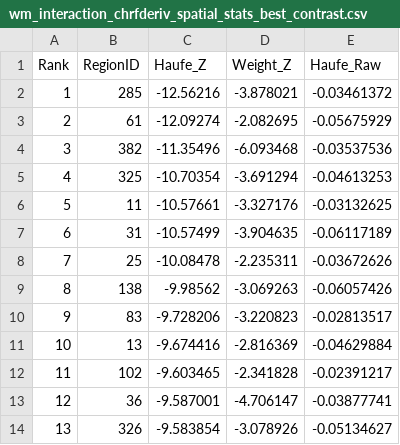
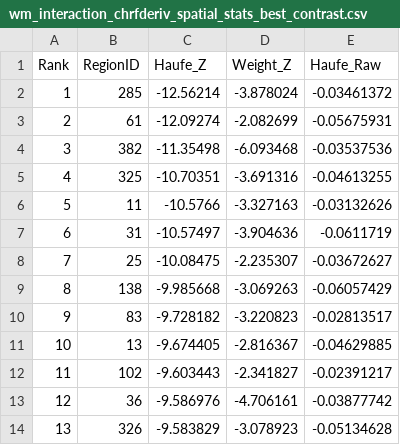
Before and after one commit to RyanWang1119/fMRI_Neuroimaging, a CSV file: data/observed_residual_results/observed_interpretation_2/wm_interaction_chrfderiv_spatial_stats_best_contrast.csv, drawn as a sheet; only a part is shown; the diff covers the shown part only.

```diff
--- a/data/observed_residual_results/observed_interpretation_2/wm_interaction_chrfderiv_spatial_stats_best_contrast.csv
+++ b/data/observed_residual_results/observed_interpretation_2/wm_interaction_chrfderiv_spatial_stats_best_contrast.csv
@@ -1,14 +1,14 @@
 Rank,RegionID,Haufe_Z,Weight_Z,Haufe_Raw
-1,285,-12.56216,-3.878021,-0.03461372
-2,61,-12.09274,-2.082695,-0.05675929
-3,382,-11.35496,-6.093468,-0.03537536
-4,325,-10.70354,-3.691294,-0.04613253
-5,11,-10.57661,-3.327176,-0.03132625
-6,31,-10.57499,-3.904635,-0.06117189
-7,25,-10.08478,-2.235311,-0.03672626
-8,138,-9.98562,-3.069263,-0.06057426
-9,83,-9.728206,-3.220823,-0.02813517
-10,13,-9.674416,-2.816369,-0.04629884
-11,102,-9.603465,-2.341828,-0.02391217
-12,36,-9.587001,-4.706147,-0.03877741
-13,326,-9.583854,-3.078926,-0.05134627
+1,285,-12.56214,-3.878024,-0.03461372
+2,61,-12.09274,-2.082699,-0.05675931
+3,382,-11.35498,-6.093468,-0.03537536
+4,325,-10.70351,-3.691316,-0.04613255
+5,11,-10.5766,-3.327163,-0.03132626
+6,31,-10.57497,-3.904636,-0.0611719
+7,25,-10.08475,-2.235307,-0.03672627
+8,138,-9.985668,-3.069263,-0.06057429
+9,83,-9.728182,-3.220823,-0.02813517
+10,13,-9.674405,-2.816367,-0.04629885
+11,102,-9.603443,-2.341827,-0.02391217
+12,36,-9.586976,-4.706161,-0.03877742
+13,326,-9.583829,-3.078923,-0.05134628
```
Also changed, not shown: 95 edited cells elsewhere in this file, data/observed_residual_results/observed_interpretation_2/wm_interaction_chrf_spatial_stats_best_contrast.csv, data/observed_residual_results/observed_interpretation_2/wm_interaction_chrf_summary_contrasts.csv, 39 other files.
